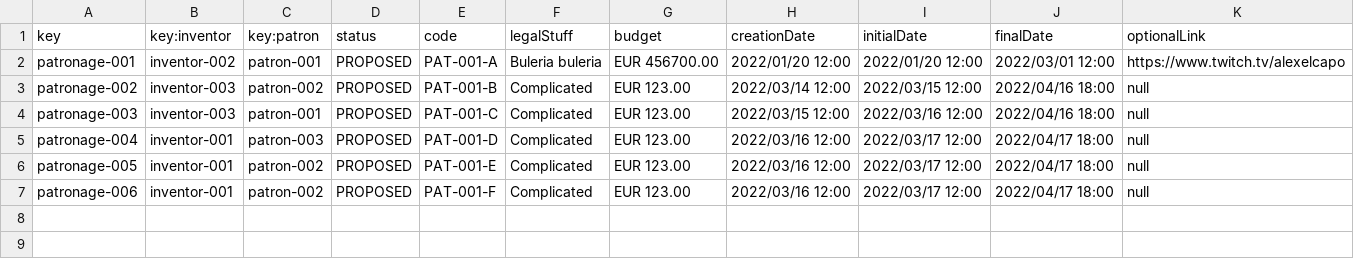
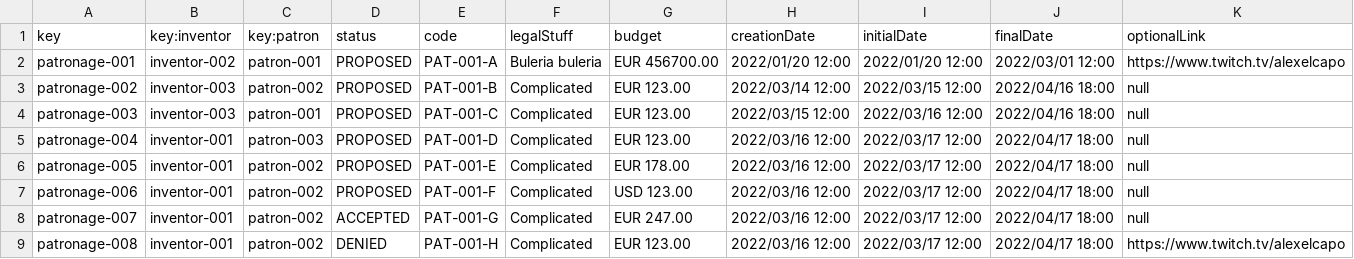
Before and after one commit to frabotrom/dp2-2022-E3-02, a CSV file: src/main/webapp/WEB-INF/resources/sample-data/patronage.csv, drawn as a sheet.

```diff
--- a/src/main/webapp/WEB-INF/resources/sample-data/patronage.csv
+++ b/src/main/webapp/WEB-INF/resources/sample-data/patronage.csv
@@ -5,3 +5,5 @@ patronage-003,inventor-003,patron-001,PROPOSED,"PAT-001-C",Complicated,EUR 123.0
 patronage-004,inventor-001,patron-003,PROPOSED,"PAT-001-D",Complicated,EUR 123.00,2022/03/16 12:00,2022/03/17 12:00,2022/04/17 18:00,null
-patronage-005,inventor-001,patron-002,PROPOSED,"PAT-001-E",Complicated,EUR 123.00,2022/03/16 12:00,2022/03/17 12:00,2022/04/17 18:00,null
-patronage-006,inventor-001,patron-002,PROPOSED,"PAT-001-F",Complicated,EUR 123.00,2022/03/16 12:00,2022/03/17  12:00,2022/04/17 18:00,null
+patronage-005,inventor-001,patron-002,PROPOSED,"PAT-001-E",Complicated,EUR 178.00,2022/03/16 12:00,2022/03/17 12:00,2022/04/17 18:00,null
+patronage-006,inventor-001,patron-002,PROPOSED,"PAT-001-F",Complicated,USD 123.00,2022/03/16 12:00,2022/03/17  12:00,2022/04/17 18:00,null
+patronage-007,inventor-001,patron-002,ACCEPTED,"PAT-001-G",Complicated,EUR 247.00,2022/03/16 12:00,2022/03/17  12:00,2022/04/17 18:00,null
+patronage-008,inventor-001,patron-002,DENIED,"PAT-001-H",Complicated,EUR 123.00,2022/03/16 12:00,2022/03/17  12:00,2022/04/17 18:00,"https://www.twitch.tv/alexelcapo"
```
Also changed, not shown: 11 other files.
